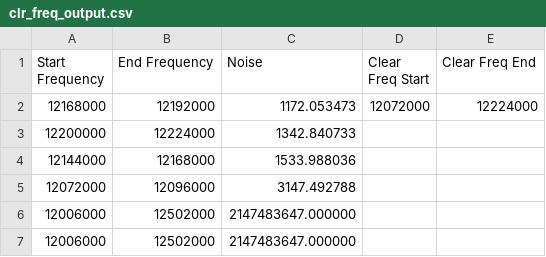
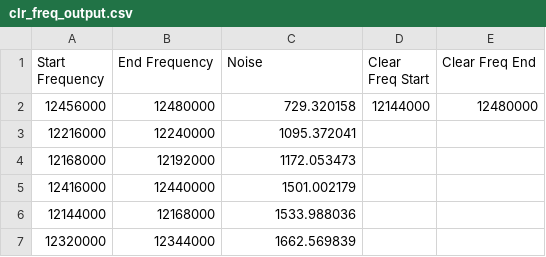
Before and after one commit to Hearing0/Freq_Server, a CSV file: utils/csv_dump/clr_freq_output.csv, drawn as a sheet.

```diff
--- a/utils/csv_dump/clr_freq_output.csv
+++ b/utils/csv_dump/clr_freq_output.csv
@@ -1,7 +1,7 @@
 Start Frequency,End Frequency,Noise,Clear Freq Start,Clear Freq End
-12168000,12192000,1172.053473,12072000,12224000
-12200000,12224000,1342.840733
+12456000,12480000,729.320158,12144000,12480000
+12216000,12240000,1095.372041
+12168000,12192000,1172.053473
+12416000,12440000,1501.002179
 12144000,12168000,1533.988036
-12072000,12096000,3147.492788
-12006000,12502000,2147483647.000000
-12006000,12502000,2147483647.000000
+12320000,12344000,1662.569839
```
Also changed, not shown: utils/csv_dump/spectrum_output.csv, 4 other files.
